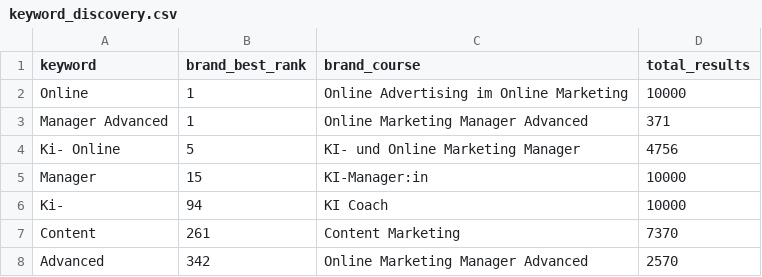
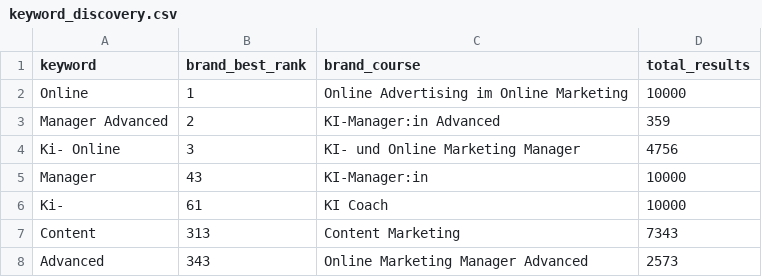
Before and after one commit to oopsrathan-create/Mein_now-crawler, a CSV file: meinnow_crawler/data/keyword_discovery.csv, drawn as a sheet.

```diff
--- a/meinnow_crawler/data/keyword_discovery.csv
+++ b/meinnow_crawler/data/keyword_discovery.csv
@@ -2,7 +2,7 @@ keyword,brand_best_rank,brand_course,total_results
 Online,1,Online Advertising im Online Marketing,10000
-Manager Advanced,1,Online Marketing Manager Advanced,371
-Ki- Online,5,KI- und Online Marketing Manager,4756
-Manager,15,KI-Manager:in,10000
-Ki-,94,KI Coach,10000
-Content,261,Content Marketing,7370
-Advanced,342,Online Marketing Manager Advanced,2570
+Manager Advanced,2,KI-Manager:in Advanced,359
+Ki- Online,3,KI- und Online Marketing Manager,4756
+Manager,43,KI-Manager:in,10000
+Ki-,61,KI Coach,10000
+Content,313,Content Marketing,7343
+Advanced,343,Online Marketing Manager Advanced,2573
```
Also changed, not shown: meinnow_crawler/data/coverage.csv, meinnow_crawler/data/latest_competitor_share.csv, 9 other files.
